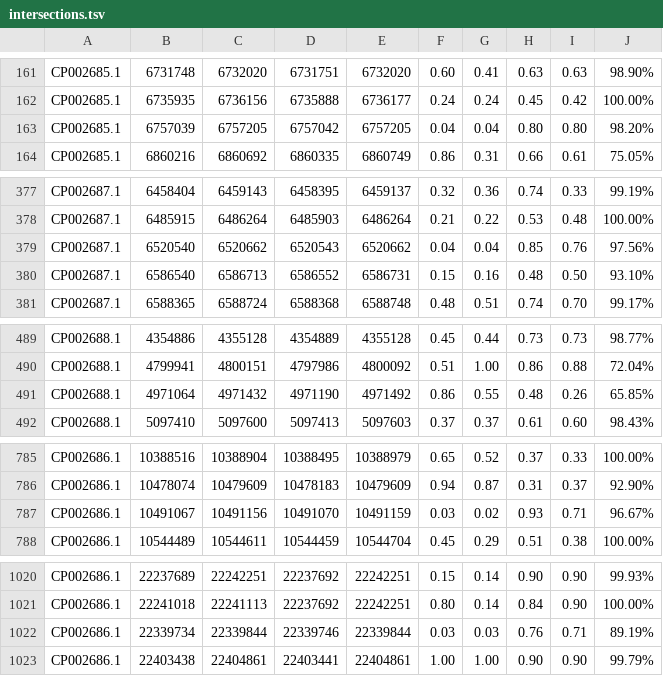
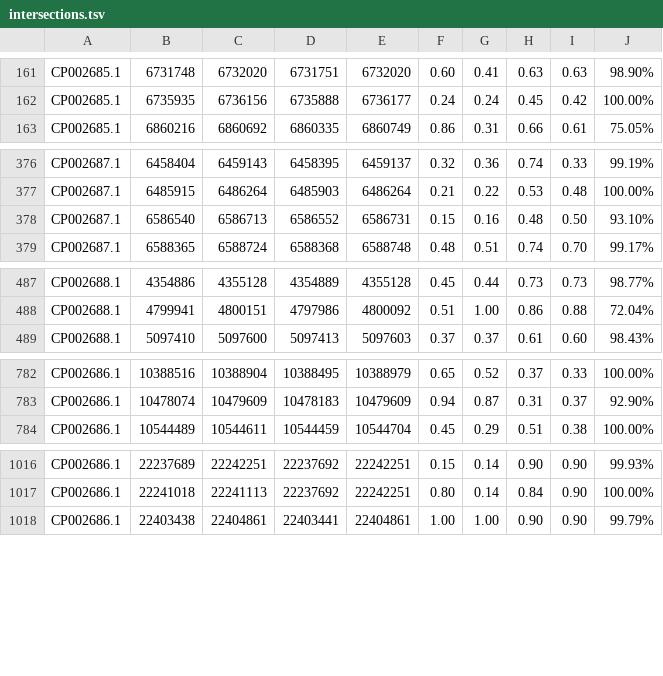
Before and after one commit to luvelayn/Pseudoscope, a TSV file: intersections.tsv, drawn as a sheet; only a part is shown, gaps mark what is left out; the diff covers the shown part only; the diff names each change by its address in the sheet, - before the commit and + after, or states it on an @@ line.

```diff
--- a/intersections.tsv
+++ b/intersections.tsv
-row 163: CP002685.1 | 6757039 | 6757205 | 6757042 | 6757205 | 0.04 | 0.04 | 0.80 | 0.80 | 98.20%
-row 379: CP002687.1 | 6520540 | 6520662 | 6520543 | 6520662 | 0.04 | 0.04 | 0.85 | 0.76 | 97.56%
-row 491: CP002688.1 | 4971064 | 4971432 | 4971190 | 4971492 | 0.86 | 0.55 | 0.48 | 0.26 | 65.85%
-row 787: CP002686.1 | 10491067 | 10491156 | 10491070 | 10491159 | 0.03 | 0.02 | 0.93 | 0.71 | 96.67%
-row 1022: CP002686.1 | 22339734 | 22339844 | 22339746 | 22339844 | 0.03 | 0.03 | 0.76 | 0.71 | 89.19%
```
Also changed, not shown: 10 removed rows and 6 edited cells elsewhere in this file, 12 other files.
